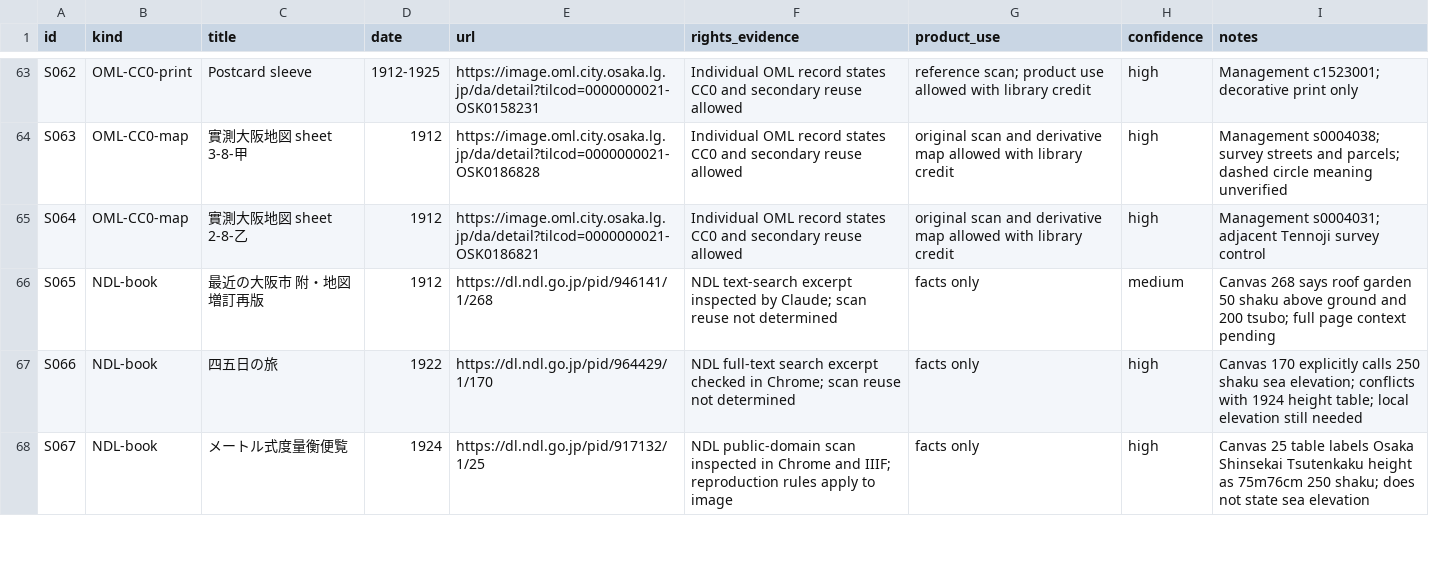
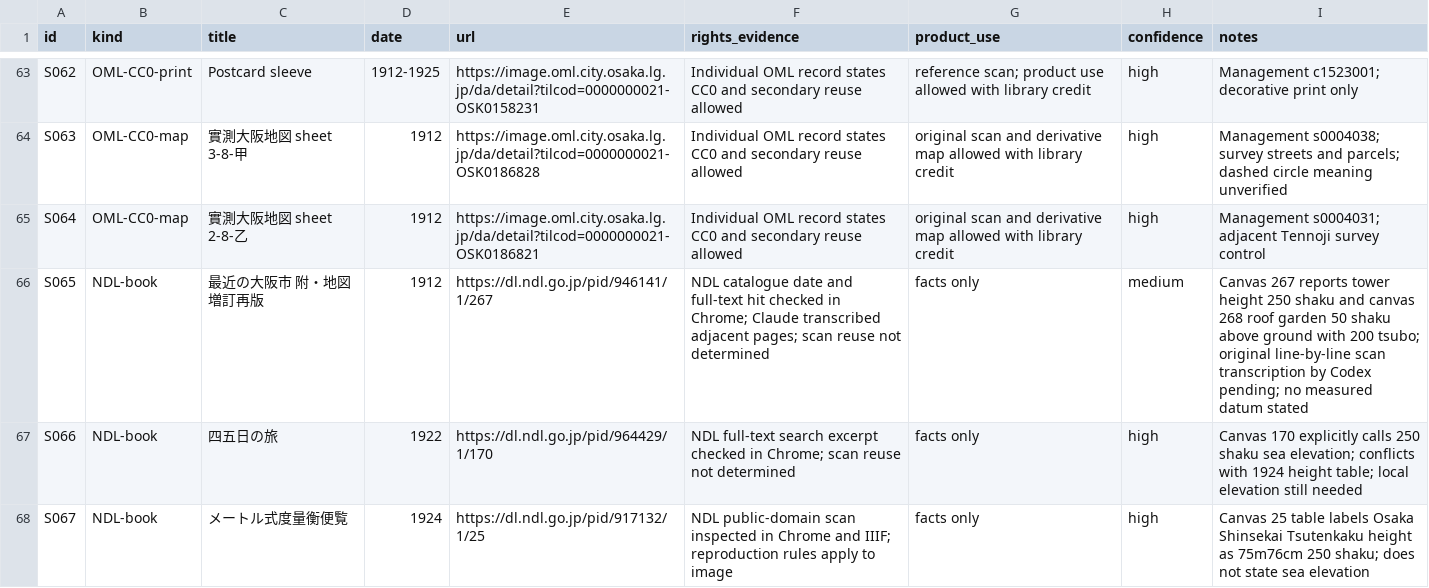
Before and after one commit to Roman-zebra/Website_history_Github, a CSV file: docs/shinsekai/ledger.csv, drawn as a sheet; only a part is shown, gaps mark what is left out.

```diff
--- a/docs/shinsekai/ledger.csv
+++ b/docs/shinsekai/ledger.csv
@@ -65,3 +65,3 @@ S063,OML-CC0-map,實測大阪地図 sheet 3-8-甲,1912,https://image.oml.city.os
 S064,OML-CC0-map,實測大阪地図 sheet 2-8-乙,1912,https://image.oml.city.osaka.lg.jp/da/detail?tilcod=0000000021-OSK0186821,Individual OML record states CC0 and secondary reuse allowed,original scan and derivative map allowed with library credit,high,Management s0004031; adjacent Tennoji survey control
-S065,NDL-book,最近の大阪市 附・地図 増訂再版,1912,https://dl.ndl.go.jp/pid/946141/1/268,NDL text-search excerpt inspected by Claude; scan reuse not determined,facts only,medium,Canvas 268 says roof garden 50 shaku above ground and 200 tsubo; full page context pending
+S065,NDL-book,最近の大阪市 附・地図 増訂再版,1912,https://dl.ndl.go.jp/pid/946141/1/267,NDL catalogue date and full-text hit checked in Chrome; Claude transcribed adjacent pages; scan reuse not determined,facts only,medium,Canvas 267 reports tower height 250 shaku and canvas 268 roof garden 50 shaku above ground with 200 tsubo; original line-by-line scan transcription by Codex pending; no measured datum stated
 S066,NDL-book,四五日の旅,1922,https://dl.ndl.go.jp/pid/964429/1/170,NDL full-text search excerpt checked in Chrome; scan reuse not determined,facts only,high,Canvas 170 explicitly calls 250 shaku sea elevation; conflicts with 1924 height table; local elevation still needed
```
Also changed, not shown: docs/shinsekai/research/ledger-claude.csv, 9 other files.
